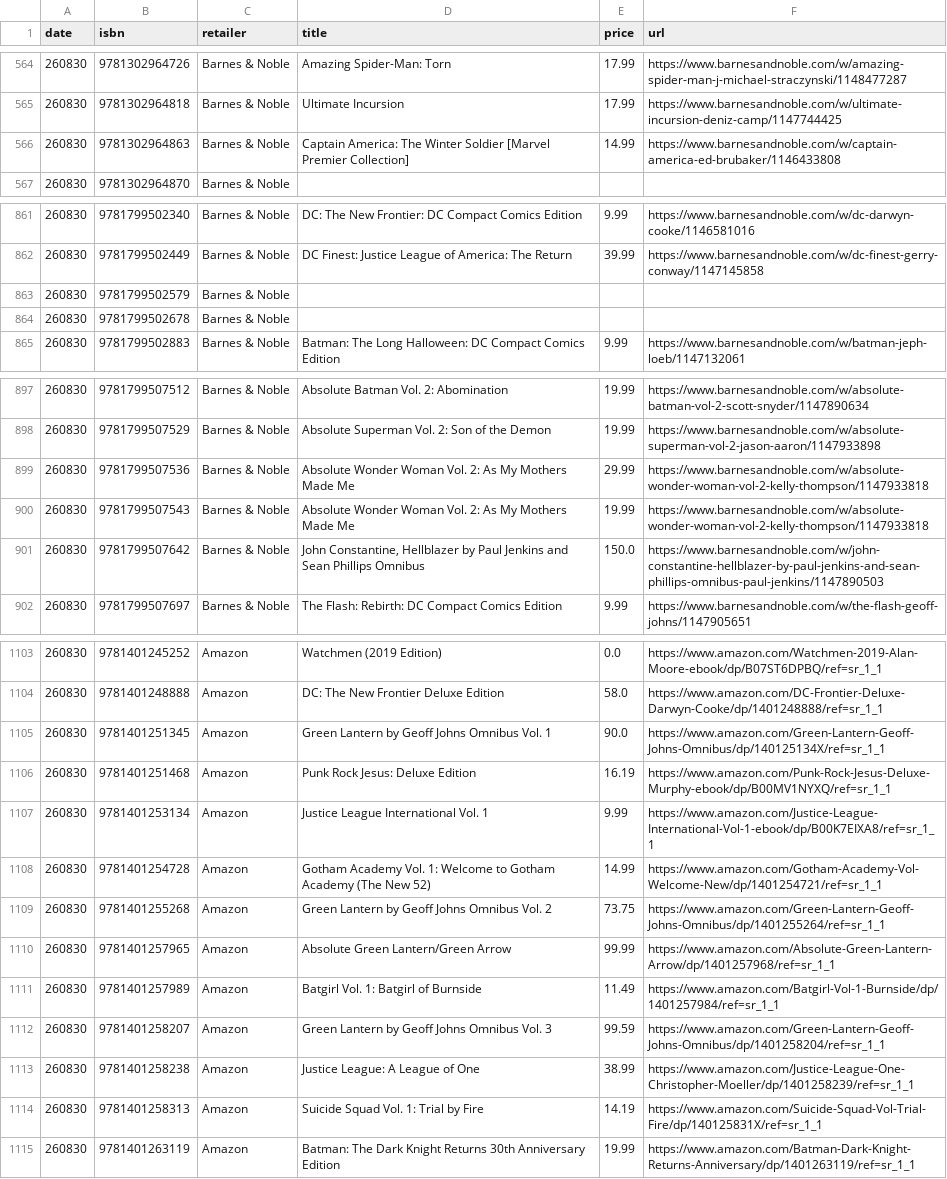
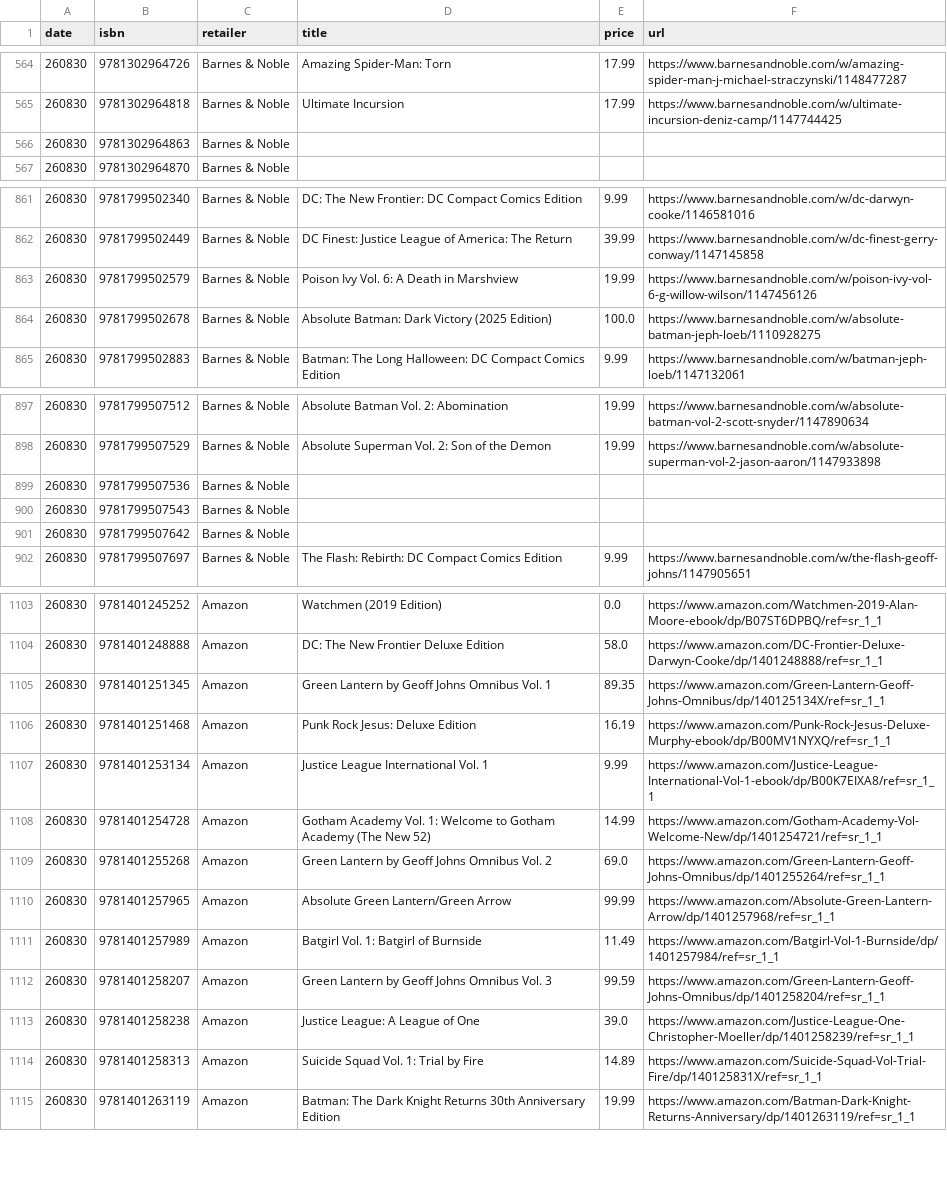
Before and after one commit to grayespinoza/graphic-novel-price-database, a CSV file: prices/prices_260830.csv, drawn as a sheet; only a part is shown, gaps mark what is left out; the diff covers the shown part only.

```diff
--- a/prices/prices_260830.csv
+++ b/prices/prices_260830.csv
@@ -565,3 +565,3 @@ date,isbn,retailer,title,price,url
 260830,9781302964818,Barnes & Noble,Ultimate Incursion,17.99,https://www.barnesandnoble.com/w/ultimate-incursion-deniz-camp/1147744425
-260830,9781302964863,Barnes & Noble,Captain America: The Winter Soldier [Marvel Premier Collection],14.99,https://www.barnesandnoble.com/w/captain-america-ed-brubaker/1146433808
+260830,9781302964863,Barnes & Noble,,,
 260830,9781302964870,Barnes & Noble,,,
@@ -862,4 +862,4 @@ date,isbn,retailer,title,price,url
 260830,9781799502449,Barnes & Noble,DC Finest: Justice League of America: The Return,39.99,https://www.barnesandnoble.com/w/dc-finest-gerry-conway/1147145858
-260830,9781799502579,Barnes & Noble,,,
-260830,9781799502678,Barnes & Noble,,,
+260830,9781799502579,Barnes & Noble,Poison Ivy Vol. 6: A Death in Marshview,19.99,https://www.barnesandnoble.com/w/poison-ivy-vol-6-g-willow-wilson/1147456126
+260830,9781799502678,Barnes & Noble,Absolute Batman: Dark Victory (2025 Edition),100.0,https://www.barnesandnoble.com/w/absolute-batman-jeph-loeb/1110928275
 260830,9781799502883,Barnes & Noble,Batman: The Long Halloween: DC Compact Comics Edition,9.99,https://www.barnesandnoble.com/w/batman-jeph-loeb/1147132061
@@ -898,5 +898,5 @@ date,isbn,retailer,title,price,url
 260830,9781799507529,Barnes & Noble,Absolute Superman Vol. 2: Son of the Demon,19.99,https://www.barnesandnoble.com/w/absolute-superman-vol-2-jason-aaron/1147933898
-260830,9781799507536,Barnes & Noble,Absolute Wonder Woman Vol. 2: As My Mothers Made Me,29.99,https://www.barnesandnoble.com/w/absolute-wonder-woman-vol-2-kelly-thompson/1147933818
-260830,9781799507543,Barnes & Noble,Absolute Wonder Woman Vol. 2: As My Mothers Made Me,19.99,https://www.barnesandnoble.com/w/absolute-wonder-woman-vol-2-kelly-thompson/1147933818
-260830,9781799507642,Barnes & Noble,"John Constantine, Hellblazer by Paul Jenkins and Sean Phillips Omnibus",150.0,https://www.barnesandnoble.com/w/john-constantine-hellblazer-by-paul-jenkins-and-sean-phillips-omnibus-paul-jenkins/1147890503
+260830,9781799507536,Barnes & Noble,,,
+260830,9781799507543,Barnes & Noble,,,
+260830,9781799507642,Barnes & Noble,,,
 260830,9781799507697,Barnes & Noble,The Flash: Rebirth: DC Compact Comics Edition,9.99,https://www.barnesandnoble.com/w/the-flash-geoff-johns/1147905651
@@ -1104,3 +1104,3 @@ date,isbn,retailer,title,price,url
 260830,9781401248888,Amazon,DC: The New Frontier Deluxe Edition,58.0,https://www.amazon.com/DC-Frontier-Deluxe-Darwyn-Cooke/dp/1401248888/ref=sr_1_1
-260830,9781401251345,Amazon,Green Lantern by Geoff Johns Omnibus Vol. 1,90.0,https://www.amazon.com/Green-Lantern-Geoff-Johns-Omnibus/dp/140125134X/ref=sr_1_1
+260830,9781401251345,Amazon,Green Lantern by Geoff Johns Omnibus Vol. 1,89.35,https://www.amazon.com/Green-Lantern-Geoff-Johns-Omnibus/dp/140125134X/ref=sr_1_1
 260830,9781401251468,Amazon,Punk Rock Jesus: Deluxe Edition,16.19,https://www.amazon.com/Punk-Rock-Jesus-Deluxe-Murphy-ebook/dp/B00MV1NYXQ/ref=sr_1_1
@@ -1108,3 +1108,3 @@ date,isbn,retailer,title,price,url
 260830,9781401254728,Amazon,Gotham Academy Vol. 1: Welcome to Gotham Academy (The New 52),14.99,https://www.amazon.com/Gotham-Academy-Vol-Welcome-New/dp/1401254721/ref=sr_1_1
-260830,9781401255268,Amazon,Green Lantern by Geoff Johns Omnibus Vol. 2,73.75,https://www.amazon.com/Green-Lantern-Geoff-Johns-Omnibus/dp/1401255264/ref=sr_1_1
+260830,9781401255268,Amazon,Green Lantern by Geoff Johns Omnibus Vol. 2,69.0,https://www.amazon.com/Green-Lantern-Geoff-Johns-Omnibus/dp/1401255264/ref=sr_1_1
 260830,9781401257965,Amazon,Absolute Green Lantern/Green Arrow,99.99,https://www.amazon.com/Absolute-Green-Lantern-Arrow/dp/1401257968/ref=sr_1_1
@@ -1112,4 +1112,4 @@ date,isbn,retailer,title,price,url
 260830,9781401258207,Amazon,Green Lantern by Geoff Johns Omnibus Vol. 3,99.59,https://www.amazon.com/Green-Lantern-Geoff-Johns-Omnibus/dp/1401258204/ref=sr_1_1
-260830,9781401258238,Amazon,Justice League: A League of One,38.99,https://www.amazon.com/Justice-League-One-Christopher-Moeller/dp/1401258239/ref=sr_1_1
-260830,9781401258313,Amazon,Suicide Squad Vol. 1: Trial by Fire,14.19,https://www.amazon.com/Suicide-Squad-Vol-Trial-Fire/dp/140125831X/ref=sr_1_1
+260830,9781401258238,Amazon,Justice League: A League of One,39.0,https://www.amazon.com/Justice-League-One-Christopher-Moeller/dp/1401258239/ref=sr_1_1
+260830,9781401258313,Amazon,Suicide Squad Vol. 1: Trial by Fire,14.89,https://www.amazon.com/Suicide-Squad-Vol-Trial-Fire/dp/140125831X/ref=sr_1_1
 260830,9781401263119,Amazon,Batman: The Dark Knight Returns 30th Anniversary Edition,19.99,https://www.amazon.com/Batman-Dark-Knight-Returns-Anniversary/dp/1401263119/ref=sr_1_1
```
Also changed, not shown: 35 edited cells elsewhere in this file.
